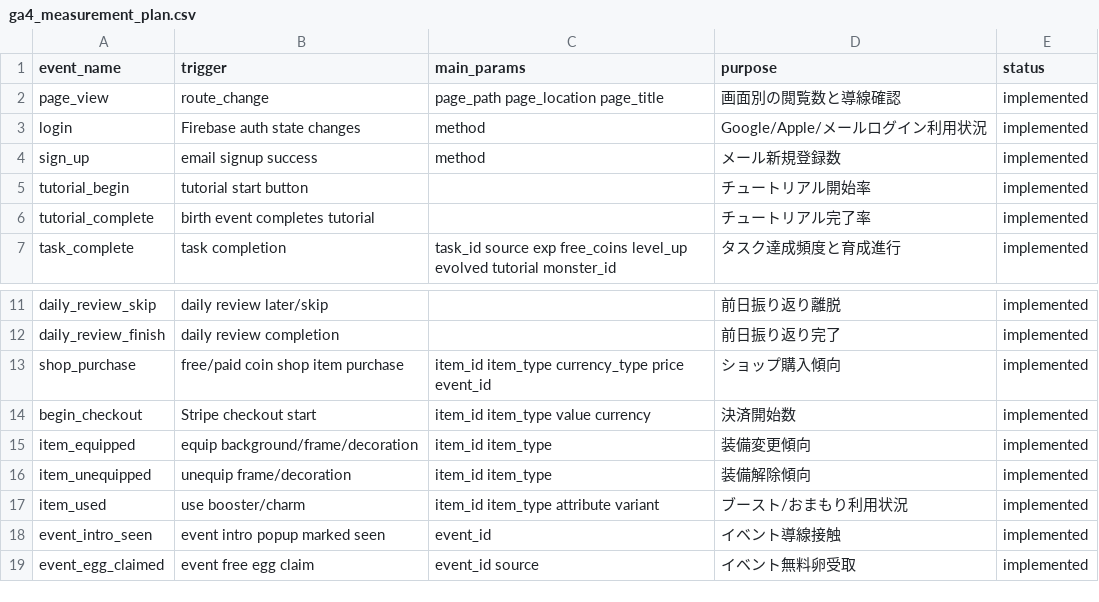
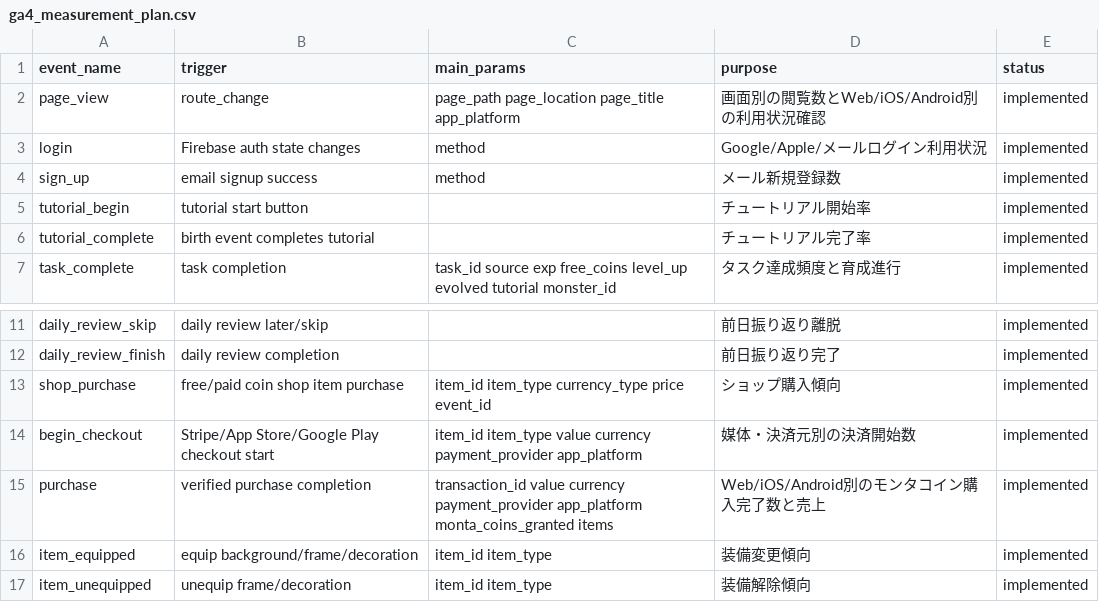
Before and after one commit to youna78/montasku, a CSV file: docs/ga4_measurement_plan.csv, drawn as a sheet; only a part is shown, gaps mark what is left out; the shorter side is filled out with more unchanged rows.

```diff
--- a/docs/ga4_measurement_plan.csv
+++ b/docs/ga4_measurement_plan.csv
@@ -1,3 +1,3 @@
 event_name,trigger,main_params,purpose,status
-page_view,route_change,page_path page_location page_title,画面別の閲覧数と導線確認,implemented
+page_view,route_change,page_path page_location page_title app_platform,画面別の閲覧数とWeb/iOS/Android別の利用状況確認,implemented
 login,Firebase auth state changes,method,Google/Apple/メールログイン利用状況,implemented
@@ -13,3 +13,4 @@ daily_review_finish,daily review completion,,前日振り返り完了,implemente
 shop_purchase,free/paid coin shop item purchase,item_id item_type currency_type price event_id,ショップ購入傾向,implemented
-begin_checkout,Stripe checkout start,item_id item_type value currency,決済開始数,implemented
+begin_checkout,Stripe/App Store/Google Play checkout start,item_id item_type value currency payment_provider app_platform,媒体・決済元別の決済開始数,implemented
+purchase,verified purchase completion,transaction_id value currency payment_provider app_platform monta_coins_granted items,Web/iOS/Android別のモンタコイン購入完了数と売上,implemented
 item_equipped,equip background/frame/decoration,item_id item_type,装備変更傾向,implemented
```
Also changed, not shown: 15 other files.
